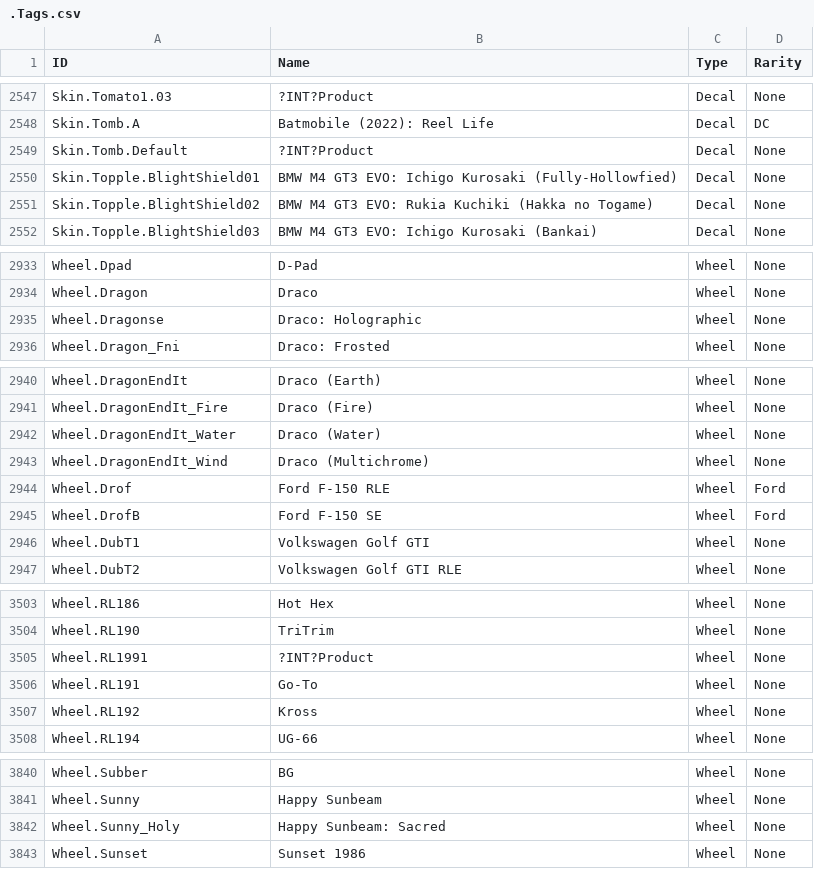
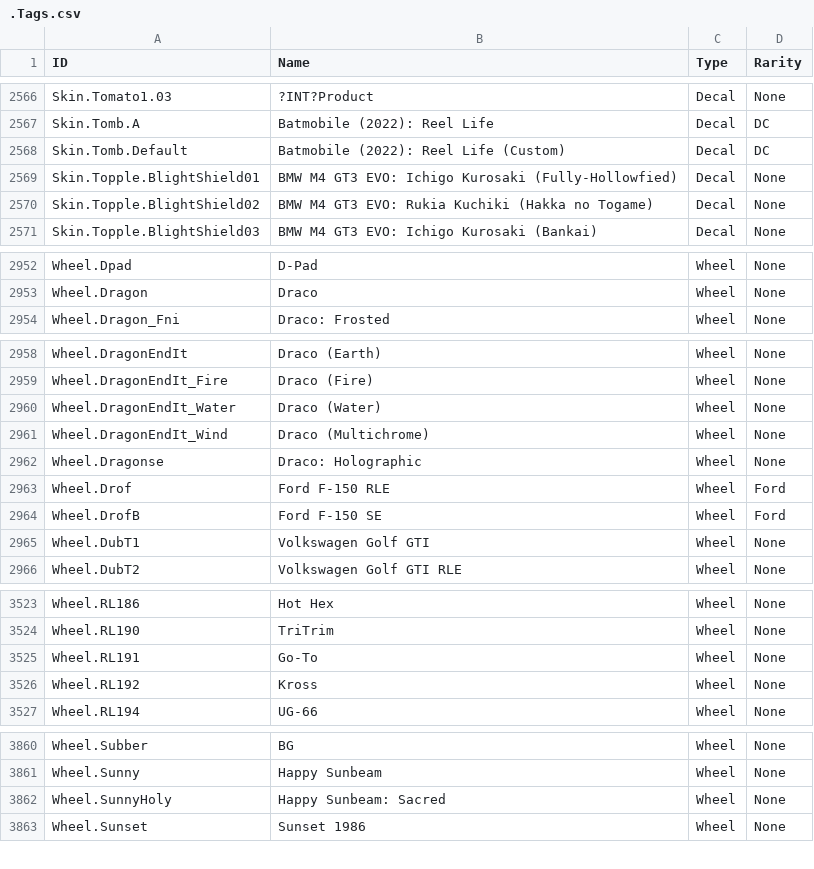
Before and after one commit to SamClubbers/FN-RLProducts, a CSV file: .Tags.csv, drawn as a sheet; only a part is shown, gaps mark what is left out; the diff covers the shown part only.

```diff
--- a/.Tags.csv
+++ b/.Tags.csv
@@ -2548,3 +2567,3 @@
 "Skin.Tomb.A","Batmobile (2022): Reel Life","Decal","DC"
-"Skin.Tomb.Default","?INT?Product","Decal","None"
+"Skin.Tomb.Default","Batmobile (2022): Reel Life (Custom)","Decal","DC"
 "Skin.Topple.BlightShield01","BMW M4 GT3 EVO: Ichigo Kurosaki (Fully-Hollowfied)","Decal","None"
@@ -2934,3 +2953,2 @@
 "Wheel.Dragon","Draco","Wheel","None"
-"Wheel.Dragonse","Draco: Holographic","Wheel","None"
 "Wheel.Dragon_Fni","Draco: Frosted","Wheel","None"
@@ -2943,2 +2961,3 @@
 "Wheel.DragonEndIt_Wind","Draco (Multichrome)","Wheel","None"
+"Wheel.Dragonse","Draco: Holographic","Wheel","None"
 "Wheel.Drof","Ford F-150 RLE","Wheel","Ford"
@@ -3504,3 +3524,2 @@
 "Wheel.RL190","TriTrim","Wheel","None"
-"Wheel.RL1991","?INT?Product","Wheel","None"
 "Wheel.RL191","Go-To","Wheel","None"
@@ -3841,3 +3861,3 @@
 "Wheel.Sunny","Happy Sunbeam","Wheel","None"
-"Wheel.Sunny_Holy","Happy Sunbeam: Sacred","Wheel","None"
+"Wheel.SunnyHoly","Happy Sunbeam: Sacred","Wheel","None"
 "Wheel.Sunset","Sunset 1986","Wheel","None"
```
Also changed, not shown: 20 added rows and 4 edited cells elsewhere in this file.
